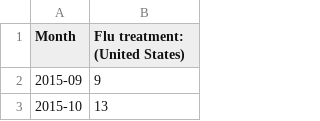
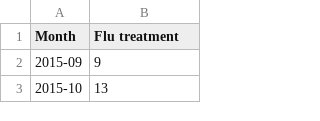
Before and after one commit to zainamushtaq/Google_1C, a CSV file: fluTreatmentSearch.csv, drawn as a sheet; only a part is shown.

Commit message:
Update fluTreatmentSearch.csv

```diff
--- a/fluTreatmentSearch.csv
+++ b/fluTreatmentSearch.csv
@@ -1,2 +1,2 @@
-Month,Flu treatment: (United States)
+Month,Flu treatment
 2015-09,9
```
